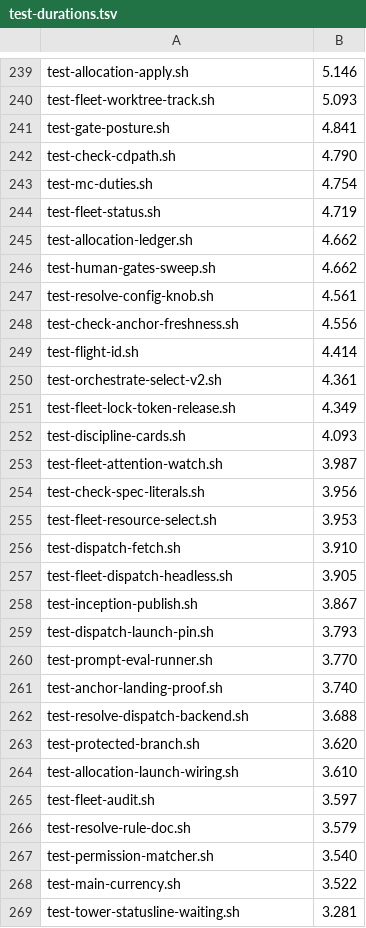
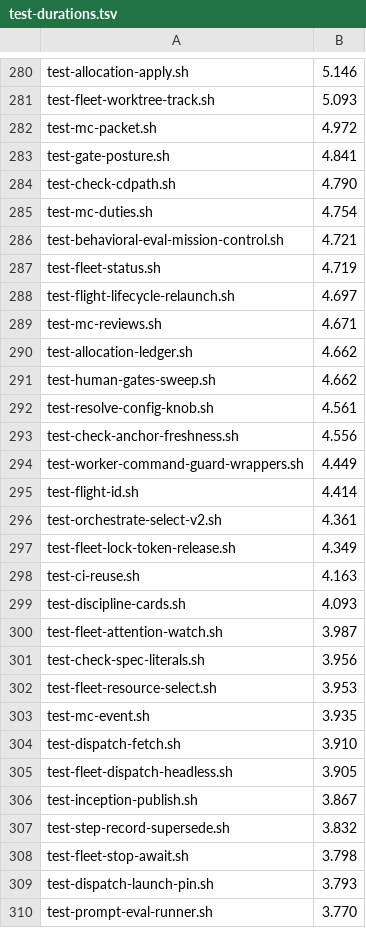
Before and after one commit to inkatze/planwright, a TSV file: config/test-durations.tsv, drawn as a sheet; only a part is shown, gaps mark what is left out; the shorter side is filled out with more unchanged rows; the diff covers the shown part only; the diff names each change by its address in the sheet, - before the commit and + after, or states it on an @@ line.

Commit message:
fix(tests): bound each test file by bounded-run.sh when timeout(1) is missing
On hosts with neither timeout nor gtimeout (stock macOS, GitHub's macOS
runners) the runner ran every test file with no deadline, so one hung file
held a CI shard until the job timeout. It now falls back to the bundled
bounded-run.sh, which takes timeout's arguments and exit contract, and the
named deadline failure follows within seconds. Adds the 94 test files the
duration table had no row for.

```diff
--- a/config/test-durations.tsv
+++ b/config/test-durations.tsv
+row 282: test-mc-packet.sh | 4.972
+row 286: test-behavioral-eval-mission-control.sh | 4.721
+row 288: test-flight-lifecycle-relaunch.sh | 4.697
+row 289: test-mc-reviews.sh | 4.671
+row 294: test-worker-command-guard-wrappers.sh | 4.449
+row 298: test-ci-reuse.sh | 4.163
+row 303: test-mc-event.sh | 3.935
+row 307: test-step-record-supersede.sh | 3.832
+row 308: test-fleet-stop-await.sh | 3.798
```
Also changed, not shown: 85 added rows elsewhere in this file, 2 other files.
